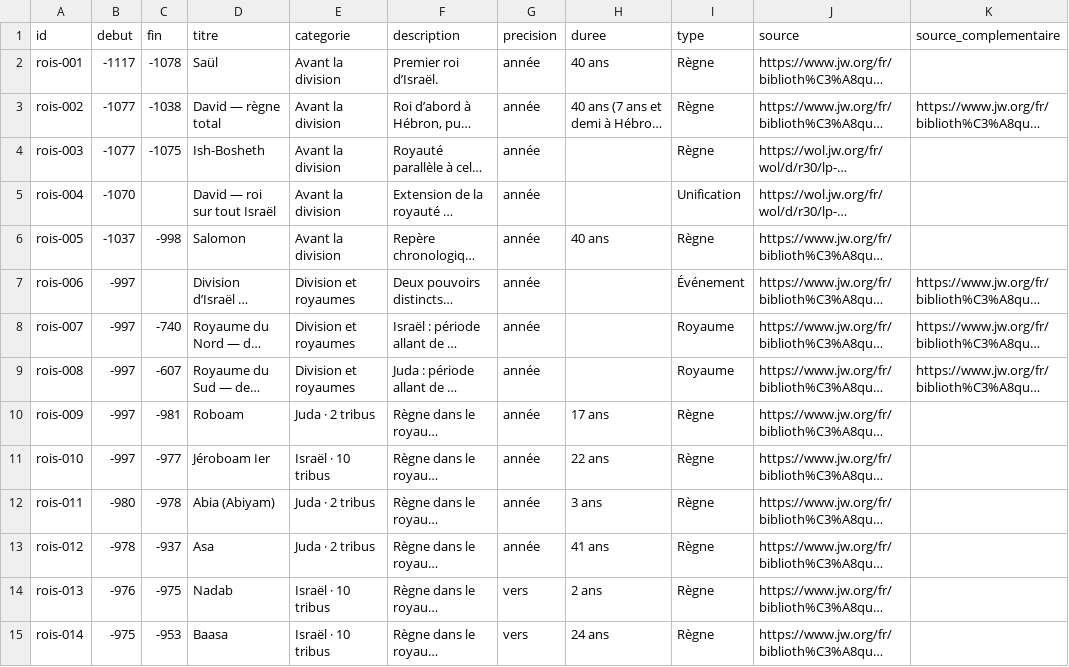
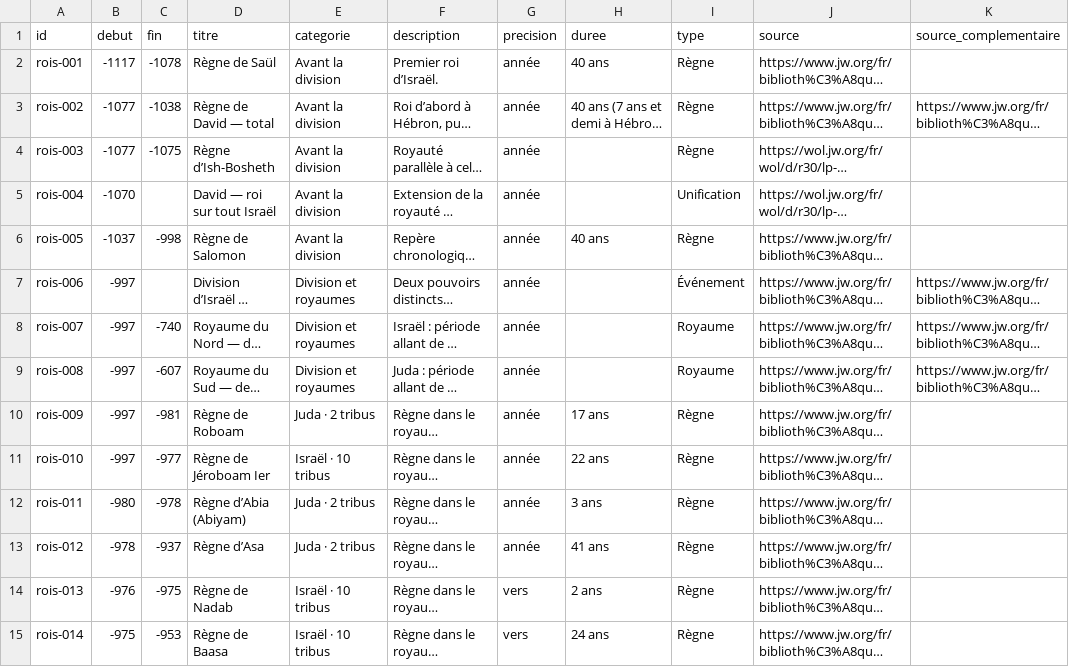
Before and after one commit to jyblanchette-max/Timeline, a CSV file: rois.csv, drawn as a sheet; only a part is shown; long unchanged cells end in …; the diff covers the shown part only; the diff names each change by its address in the sheet, - before the commit and + after, or states it on an @@ line.

Commit message:
Précise dans les titres la nature des périodes représentées

```diff
--- a/rois.csv
+++ b/rois.csv
-D2 (titre): Saül
+D2 (titre): Règne de Saül
-D3 (titre): David — règne total
+D3 (titre): Règne de David — total
-D4 (titre): Ish-Bosheth
+D4 (titre): Règne d’Ish-Bosheth
-D6 (titre): Salomon
+D6 (titre): Règne de Salomon
-D10 (titre): Roboam
+D10 (titre): Règne de Roboam
-D11 (titre): Jéroboam Ier
+D11 (titre): Règne de Jéroboam Ier
-D12 (titre): Abia (Abiyam)
+D12 (titre): Règne d’Abia (Abiyam)
-D13 (titre): Asa
+D13 (titre): Règne d’Asa
-D14 (titre): Nadab
+D14 (titre): Règne de Nadab
-D15 (titre): Baasa
+D15 (titre): Règne de Baasa
```
Also changed, not shown: 38 edited cells elsewhere in this file.
